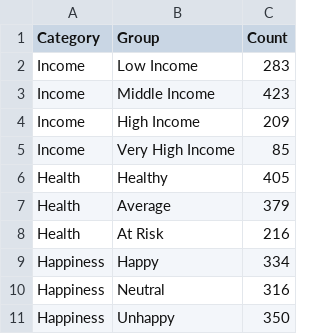
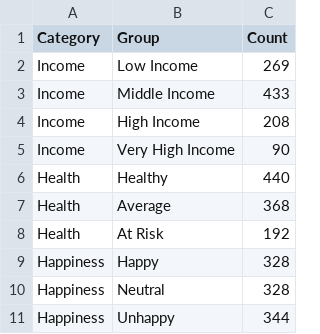
Before and after one commit to yashwanthbharadwaj31/AI-population-simulator, a CSV file: exports/analytics_summary.csv, drawn as a sheet.

```diff
--- a/exports/analytics_summary.csv
+++ b/exports/analytics_summary.csv
@@ -1,11 +1,11 @@
 Category,Group,Count
-Income,Low Income,283
-Income,Middle Income,423
-Income,High Income,209
-Income,Very High Income,85
-Health,Healthy,405
-Health,Average,379
-Health,At Risk,216
-Happiness,Happy,334
-Happiness,Neutral,316
-Happiness,Unhappy,350
+Income,Low Income,269
+Income,Middle Income,433
+Income,High Income,208
+Income,Very High Income,90
+Health,Healthy,440
+Health,Average,368
+Health,At Risk,192
+Happiness,Happy,328
+Happiness,Neutral,328
+Happiness,Unhappy,344
```
Also changed, not shown: exports/population_data.csv, exports/top_citizens.csv, 19 other files.
